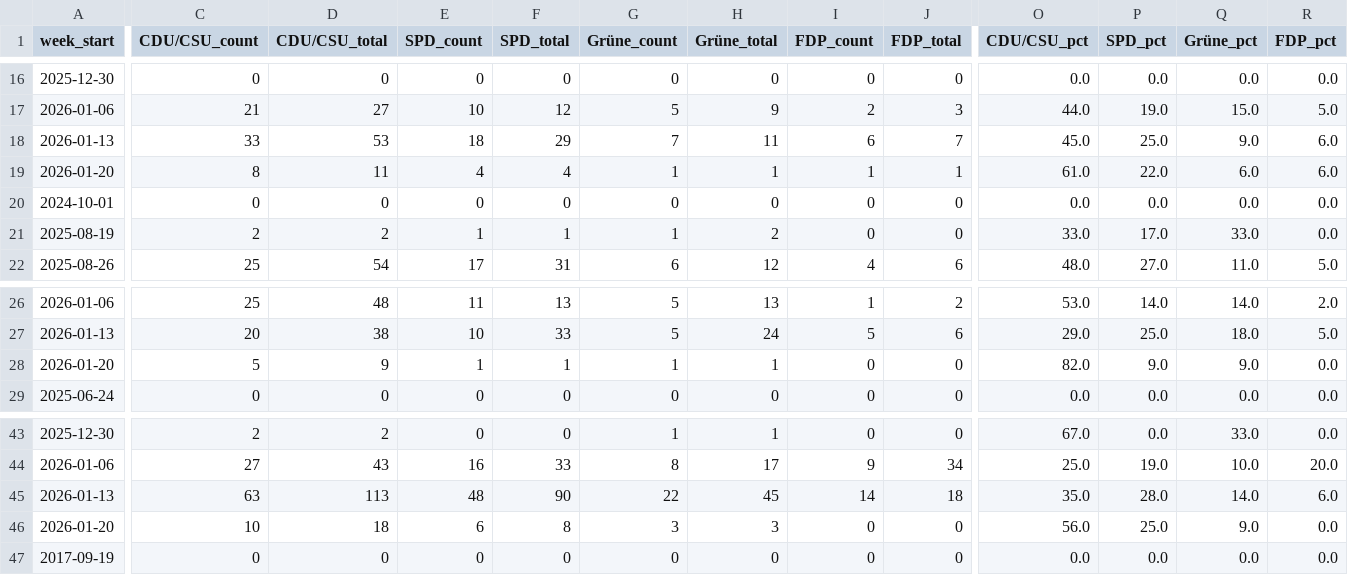
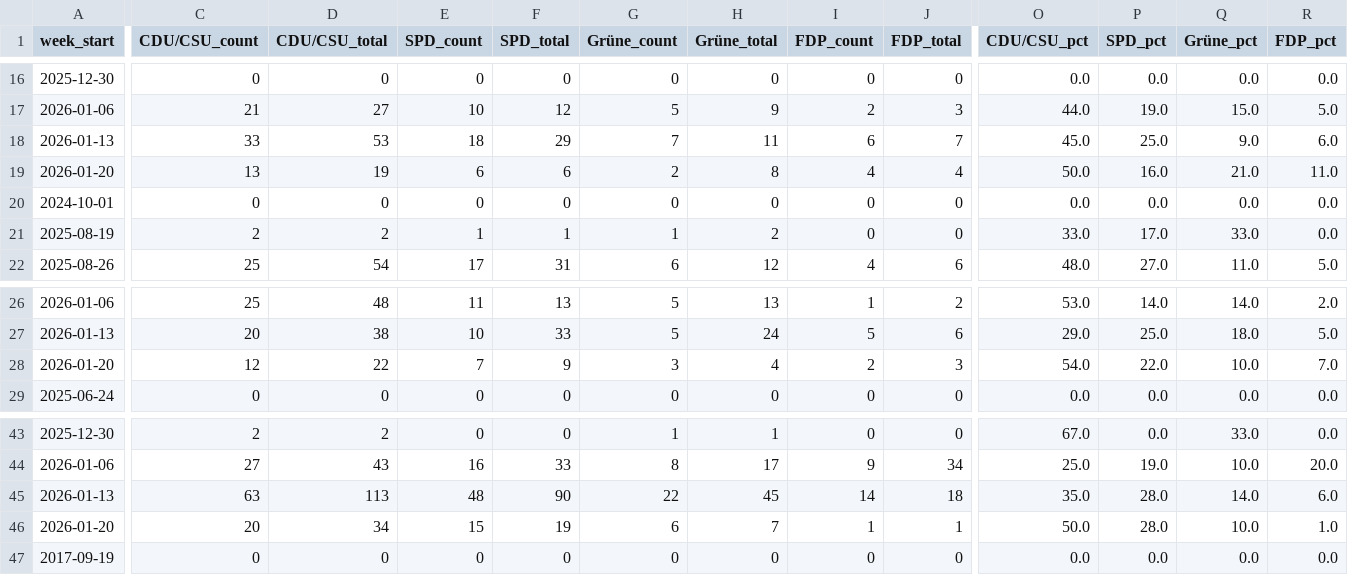
Before and after one commit to sakulmot99/Media-Monitoring, a CSV file: datasets/PARTIES_ANALYSIS.csv, drawn as a sheet; only a part is shown, gaps mark what is left out; removed rows and columns are numbered as before the commit, all else as after; rows hold the shown columns only; the diff covers the shown part only; the diff names each change by its address in the sheet, - before the commit and + after, or states it on an @@ line.

```diff
--- a/datasets/PARTIES_ANALYSIS.csv
+++ b/datasets/PARTIES_ANALYSIS.csv
-C19 (CDU/CSU_count): 8
+C19 (CDU/CSU_count): 13
-D19 (CDU/CSU_total): 11
+D19 (CDU/CSU_total): 19
-E19 (SPD_count): 4
+E19 (SPD_count): 6
-F19 (SPD_total): 4
+F19 (SPD_total): 6
-G19 (Grüne_count): 1
+G19 (Grüne_count): 2
-H19 (Grüne_total): 1
+H19 (Grüne_total): 8
-I19 (FDP_count): 1
+I19 (FDP_count): 4
-J19 (FDP_total): 1
+J19 (FDP_total): 4
-O19 (CDU/CSU_pct): 61.0
+O19 (CDU/CSU_pct): 50.0
-P19 (SPD_pct): 22.0
+P19 (SPD_pct): 16.0
-Q19 (Grüne_pct): 6.0
+Q19 (Grüne_pct): 21.0
-R19 (FDP_pct): 6.0
+R19 (FDP_pct): 11.0
-row 28: 2026-01-20 | 5 | 9 | 1 | 1 | 1 | 1 | 0 | 0 | 82.0 | 9.0 | 9.0 | 0.0
+row 28: 2026-01-20 | 12 | 22 | 7 | 9 | 3 | 4 | 2 | 3 | 54.0 | 22.0 | 10.0 | 7.0
-row 46: 2026-01-20 | 10 | 18 | 6 | 8 | 3 | 3 | 0 | 0 | 56.0 | 25.0 | 9.0 | 0.0
+row 46: 2026-01-20 | 20 | 34 | 15 | 19 | 6 | 7 | 1 | 1 | 50.0 | 28.0 | 10.0 | 1.0
```
Also changed, not shown: 1 edited cell elsewhere in this file.
